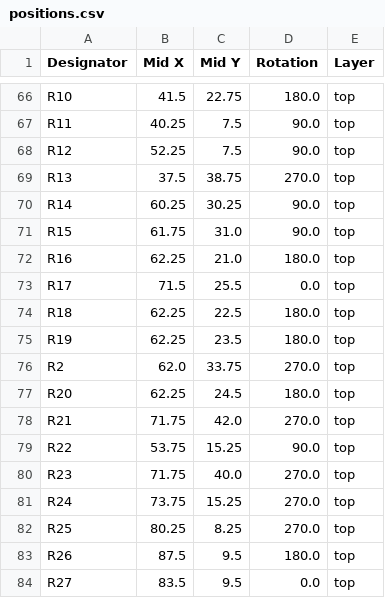
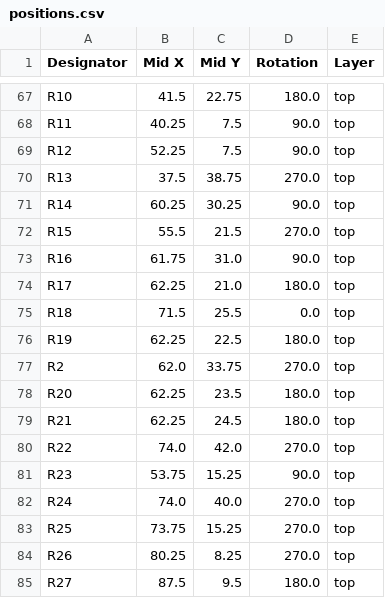
Before and after one commit to thermseekr/eumesmo-poe-4rl, a CSV file: V1/production/positions.csv, drawn as a sheet; only a part is shown, gaps mark what is left out; the diff covers the shown part only.

```diff
--- a/V1/production/positions.csv
+++ b/V1/production/positions.csv
@@ -70,15 +71,15 @@ R13,37.5,38.75,270.0,top
 R14,60.25,30.25,90.0,top
-R15,61.75,31.0,90.0,top
-R16,62.25,21.0,180.0,top
-R17,71.5,25.5,0.0,top
-R18,62.25,22.5,180.0,top
-R19,62.25,23.5,180.0,top
+R15,55.5,21.5,270.0,top
+R16,61.75,31.0,90.0,top
+R17,62.25,21.0,180.0,top
+R18,71.5,25.5,0.0,top
+R19,62.25,22.5,180.0,top
 R2,62.0,33.75,270.0,top
-R20,62.25,24.5,180.0,top
-R21,71.75,42.0,270.0,top
-R22,53.75,15.25,90.0,top
-R23,71.75,40.0,270.0,top
-R24,73.75,15.25,270.0,top
-R25,80.25,8.25,270.0,top
-R26,87.5,9.5,180.0,top
-R27,83.5,9.5,0.0,top
+R20,62.25,23.5,180.0,top
+R21,62.25,24.5,180.0,top
+R22,74.0,42.0,270.0,top
+R23,53.75,15.25,90.0,top
+R24,74.0,40.0,270.0,top
+R25,73.75,15.25,270.0,top
+R26,80.25,8.25,270.0,top
+R27,87.5,9.5,180.0,top
```
Also changed, not shown: 2 added rows and 88 edited cells elsewhere in this file, V1/production/bom.csv, V1/production/designators.csv, 7 other files.
